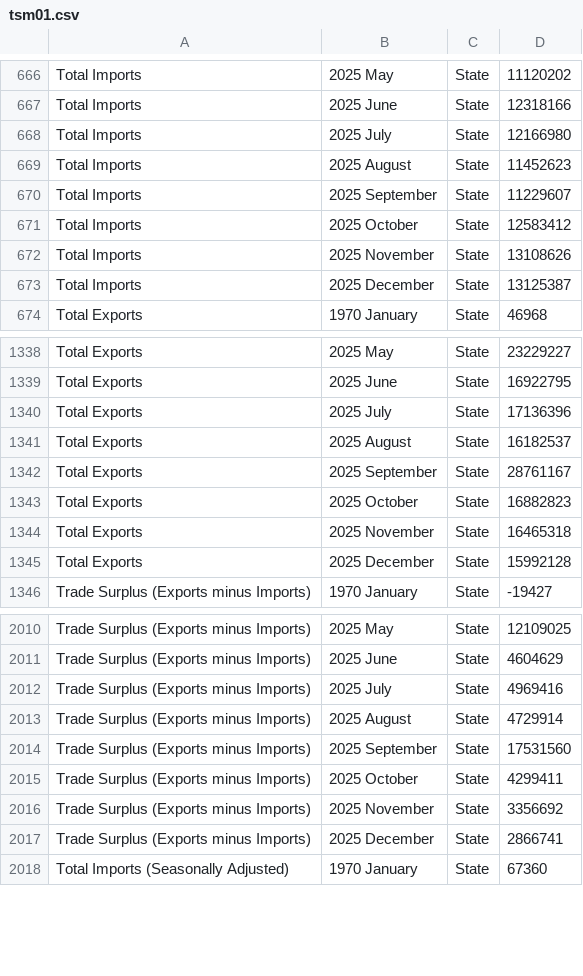
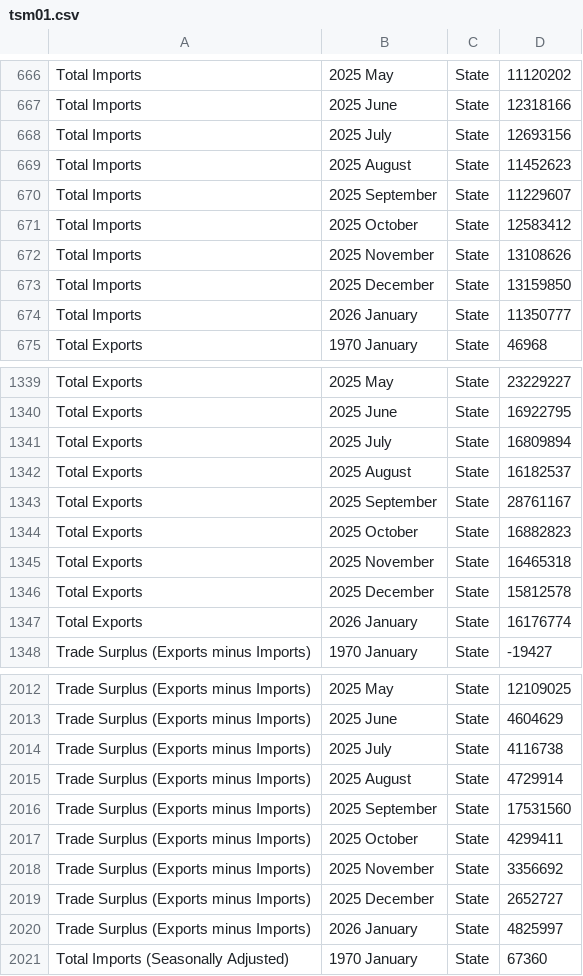
Before and after one commit to flanneryjcso/econ_dash_data, a CSV file: tsm01.csv, drawn as a sheet; only a part is shown, gaps mark what is left out; the diff covers the shown part only.

```diff
--- a/tsm01.csv
+++ b/tsm01.csv
@@ -667,3 +667,3 @@ Total Imports,2025 May,State,11120202
 Total Imports,2025 June,State,12318166
-Total Imports,2025 July,State,12166980
+Total Imports,2025 July,State,12693156
 Total Imports,2025 August,State,11452623
@@ -672,3 +672,4 @@ Total Imports,2025 October,State,12583412
 Total Imports,2025 November,State,13108626
-Total Imports,2025 December,State,13125387
+Total Imports,2025 December,State,13159850
+Total Imports,2026 January,State,11350777
 Total Exports,1970 January,State,46968
@@ -1339,3 +1340,3 @@ Total Exports,2025 May,State,23229227
 Total Exports,2025 June,State,16922795
-Total Exports,2025 July,State,17136396
+Total Exports,2025 July,State,16809894
 Total Exports,2025 August,State,16182537
@@ -1344,3 +1345,4 @@ Total Exports,2025 October,State,16882823
 Total Exports,2025 November,State,16465318
-Total Exports,2025 December,State,15992128
+Total Exports,2025 December,State,15812578
+Total Exports,2026 January,State,16176774
 Trade Surplus (Exports minus Imports),1970 January,State,-19427
@@ -2011,3 +2013,3 @@ Trade Surplus (Exports minus Imports),2025 May,State,12109025
 Trade Surplus (Exports minus Imports),2025 June,State,4604629
-Trade Surplus (Exports minus Imports),2025 July,State,4969416
+Trade Surplus (Exports minus Imports),2025 July,State,4116738
 Trade Surplus (Exports minus Imports),2025 August,State,4729914
@@ -2016,3 +2018,4 @@ Trade Surplus (Exports minus Imports),2025 October,State,4299411
 Trade Surplus (Exports minus Imports),2025 November,State,3356692
-Trade Surplus (Exports minus Imports),2025 December,State,2866741
+Trade Surplus (Exports minus Imports),2025 December,State,2652727
+Trade Surplus (Exports minus Imports),2026 January,State,4825997
 Total Imports (Seasonally Adjusted),1970 January,State,67360
```
Also changed, not shown: 3 added rows and 18 edited cells elsewhere in this file, 1 other file.
